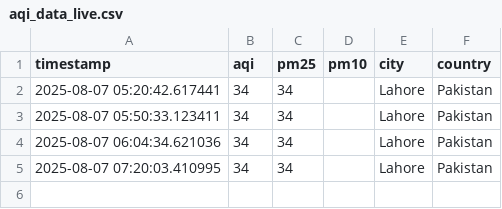
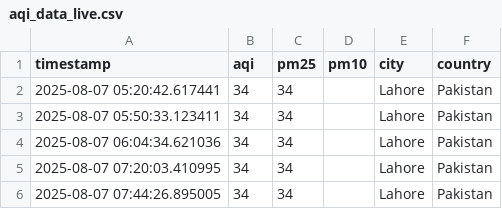
Before and after one commit to zunairakhan123/Pearls_AQI_Prediction, a CSV file: data/raw/aqi_data_live.csv, drawn as a sheet.

```diff
--- a/data/raw/aqi_data_live.csv
+++ b/data/raw/aqi_data_live.csv
@@ -5 +5,2 @@ timestamp,aqi,pm25,pm10,city,country
 2025-08-07 07:20:03.410995,34,34,,Lahore,Pakistan
+2025-08-07 07:44:26.895005,34,34,,Lahore,Pakistan
```
Also changed, not shown: data/raw/weather_data_live.csv, 2 other files.
